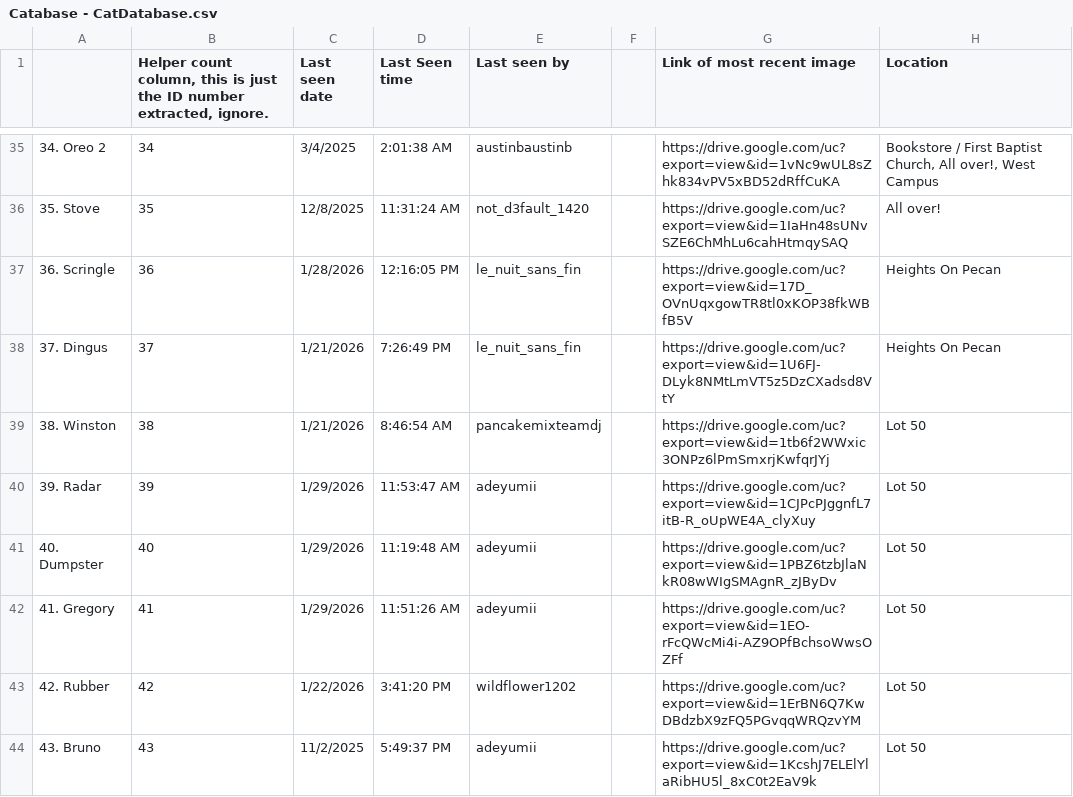
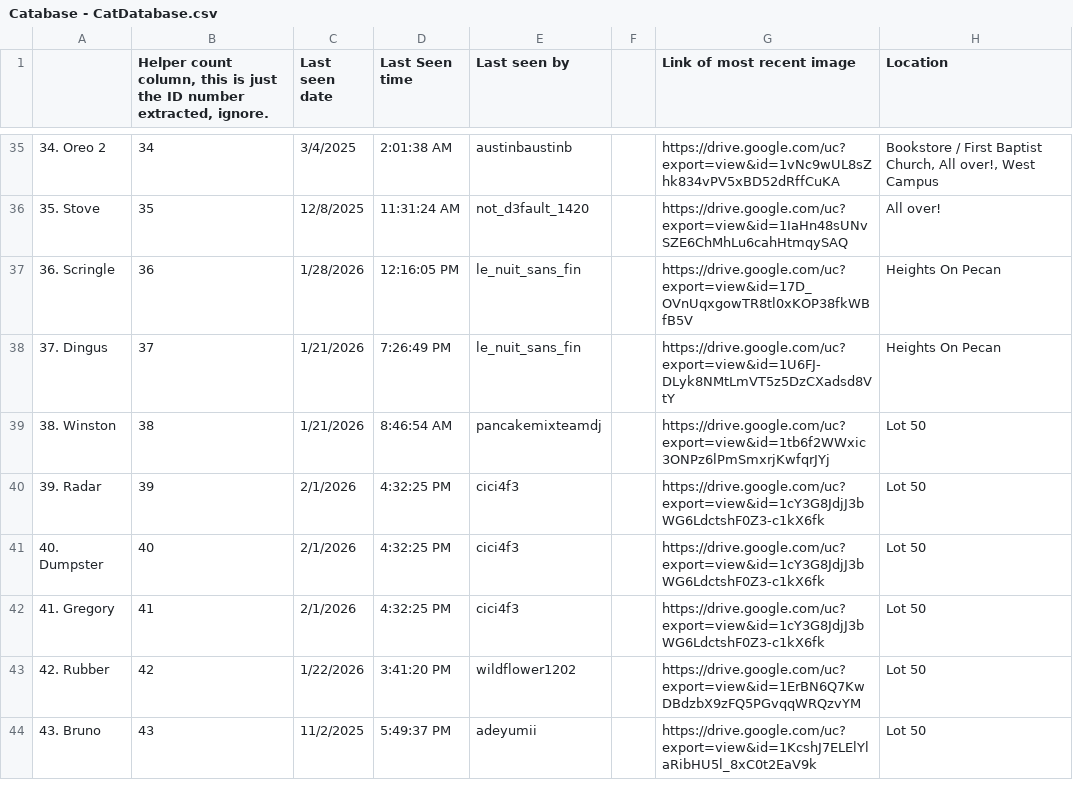
Before and after one commit to Austin-J-B/PyTomCat, a CSV file: Catabase - CatDatabase.csv, drawn as a sheet; only a part is shown, gaps mark what is left out; the diff covers the shown part only; the diff names each change by its address in the sheet, - before the commit and + after, or states it on an @@ line.

```diff
--- a/Catabase - CatDatabase.csv
+++ b/Catabase - CatDatabase.csv
-C40:C42 (Last seen date): 1/29/2026
+C40:C42 (Last seen date): 2/1/2026
-D40 (Last Seen time): 11:53:47 AM
+D40 (Last Seen time): 4:32:25 PM
-E40:E42 (Last seen by): adeyumii
+E40:E42 (Last seen by): cici4f3
-G40 (Link of most recent image): https://drive.google.com/uc?export=view&id=1CJPcPJggnfL7itB-R_oUpWE4A_clyXuy
+G40 (Link of most recent image): https://drive.google.com/uc?export=view&id=1cY3G8JdjJ3bWG6LdctshF0Z3-c1kX6fk
-D41 (Last Seen time): 11:19:48 AM
+D41 (Last Seen time): 4:32:25 PM
-G41 (Link of most recent image): https://drive.google.com/uc?export=view&id=1PBZ6tzbJlaNkR08wWIgSMAgnR_zJByDv
+G41 (Link of most recent image): https://drive.google.com/uc?export=view&id=1cY3G8JdjJ3bWG6LdctshF0Z3-c1kX6fk
-D42 (Last Seen time): 11:51:26 AM
+D42 (Last Seen time): 4:32:25 PM
-G42 (Link of most recent image): https://drive.google.com/uc?export=view&id=1EO-rFcQWcMi4i-AZ9OPfBchsoWwsOZFf
+G42 (Link of most recent image): https://drive.google.com/uc?export=view&id=1cY3G8JdjJ3bWG6LdctshF0Z3-c1kX6fk
```
Also changed, not shown: 1 removed row and 86 edited cells elsewhere in this file, 19 other files.
